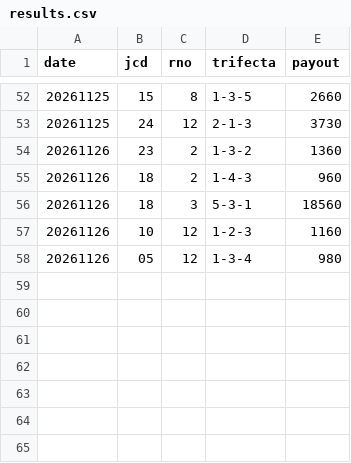
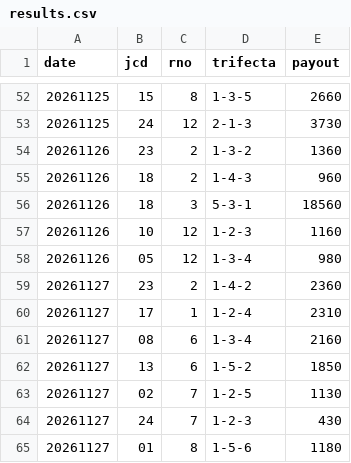
Before and after one commit to formulaonewinred-bli/bote-tuchi, a CSV file: data/results.csv, drawn as a sheet; only a part is shown, gaps mark what is left out; the diff names each change by its address in the sheet, - before the commit and + after, or states it on an @@ line.

```diff
--- a/data/results.csv
+++ b/data/results.csv
+row 59: 20261127 | 23 | 2 | 1-4-2 | 2360
+row 60: 20261127 | 17 | 1 | 1-2-4 | 2310
+row 61: 20261127 | 08 | 6 | 1-3-4 | 2160
+row 62: 20261127 | 13 | 6 | 1-5-2 | 1850
+row 63: 20261127 | 02 | 7 | 1-2-5 | 1130
+row 64: 20261127 | 24 | 7 | 1-2-3 | 430
+row 65: 20261127 | 01 | 8 | 1-5-6 | 1180
```
Also changed, not shown: data/course12.csv, 1 other file.
